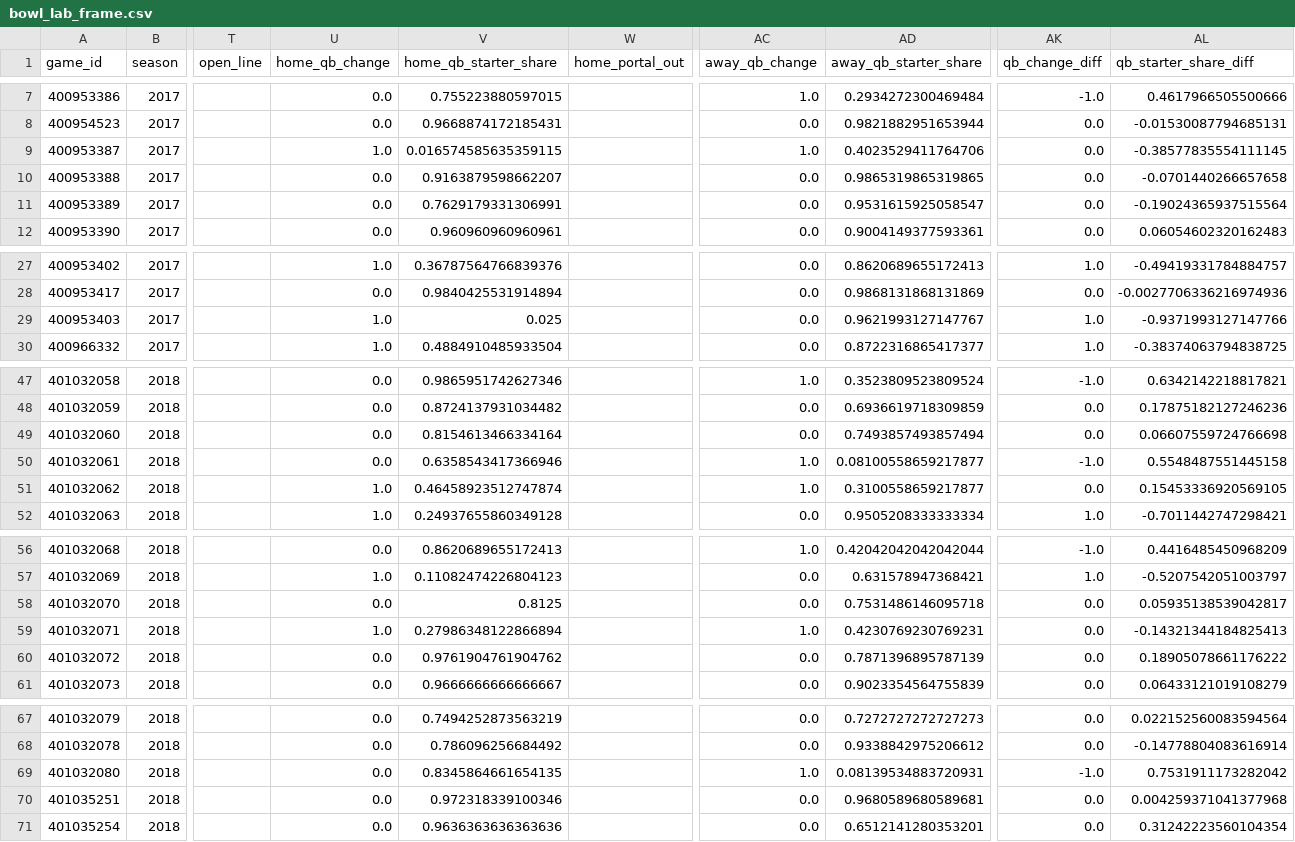
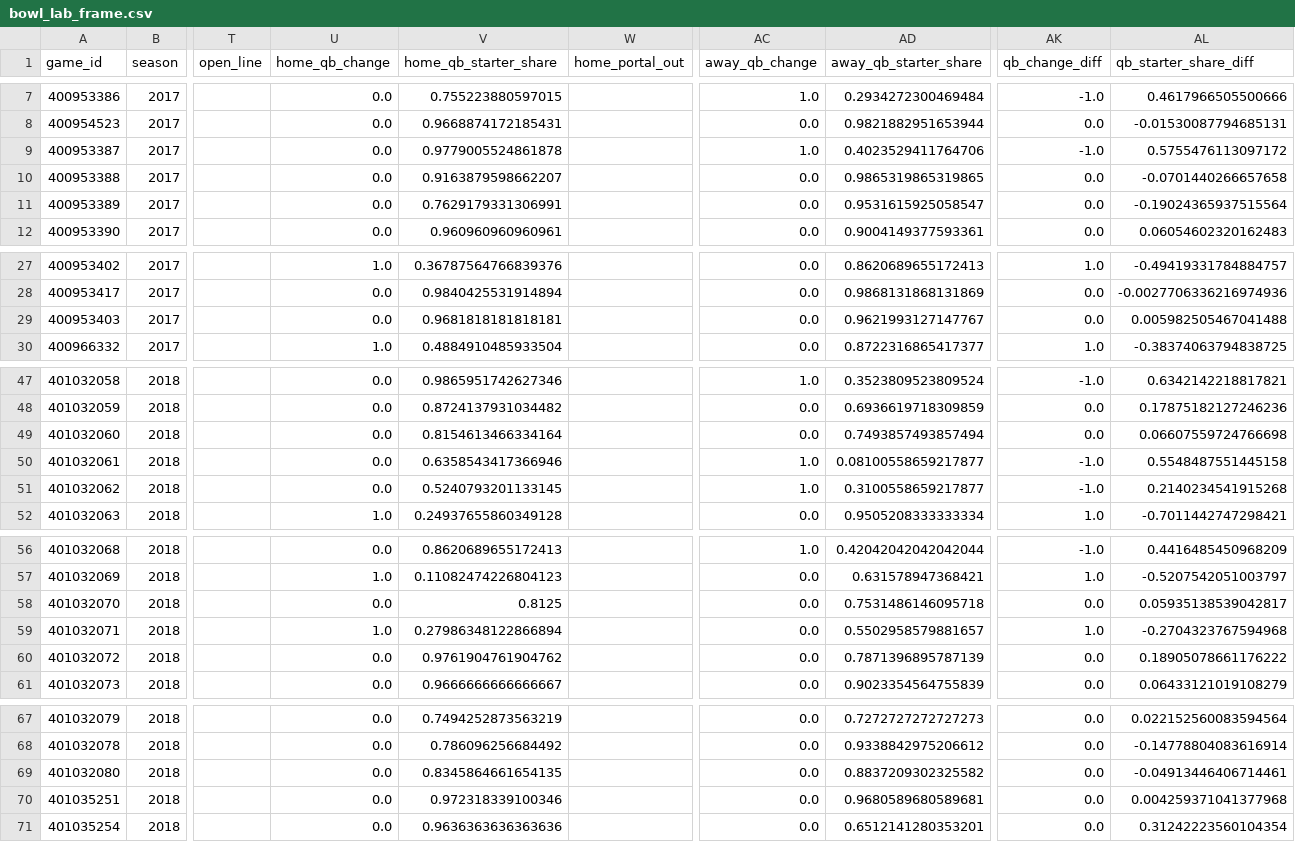
Before and after one commit to abwake55/CFB-26-Model, a CSV file: outputs/research/bowl_lab_frame.csv, drawn as a sheet; only a part is shown, gaps mark what is left out; the diff covers the shown part only; the diff names each change by its address in the sheet, - before the commit and + after, or states it on an @@ line.

```diff
--- a/outputs/research/bowl_lab_frame.csv
+++ b/outputs/research/bowl_lab_frame.csv
-U9 (home_qb_change): 1.0
+U9 (home_qb_change): 0.0
-V9 (home_qb_starter_share): 0.016574585635359115
+V9 (home_qb_starter_share): 0.9779005524861878
-AK9 (qb_change_diff): 0.0
+AK9 (qb_change_diff): -1.0
-AL9 (qb_starter_share_diff): -0.38577835554111145
+AL9 (qb_starter_share_diff): 0.5755476113097172
-U29 (home_qb_change): 1.0
+U29 (home_qb_change): 0.0
-V29 (home_qb_starter_share): 0.025
+V29 (home_qb_starter_share): 0.9681818181818181
-AK29 (qb_change_diff): 1.0
+AK29 (qb_change_diff): 0.0
-AL29 (qb_starter_share_diff): -0.9371993127147766
+AL29 (qb_starter_share_diff): 0.005982505467041488
-U51 (home_qb_change): 1.0
+U51 (home_qb_change): 0.0
-V51 (home_qb_starter_share): 0.46458923512747874
+V51 (home_qb_starter_share): 0.5240793201133145
-AK51 (qb_change_diff): 0.0
+AK51 (qb_change_diff): -1.0
-AL51 (qb_starter_share_diff): 0.15453336920569105
+AL51 (qb_starter_share_diff): 0.2140234541915268
-AC59 (away_qb_change): 1.0
+AC59 (away_qb_change): 0.0
-AD59 (away_qb_starter_share): 0.4230769230769231
+AD59 (away_qb_starter_share): 0.5502958579881657
-AK59 (qb_change_diff): 0.0
+AK59 (qb_change_diff): 1.0
-AL59 (qb_starter_share_diff): -0.14321344184825413
+AL59 (qb_starter_share_diff): -0.2704323767594968
-AC69 (away_qb_change): 1.0
+AC69 (away_qb_change): 0.0
-AD69 (away_qb_starter_share): 0.08139534883720931
+AD69 (away_qb_starter_share): 0.8837209302325582
-AK69 (qb_change_diff): -1.0
+AK69 (qb_change_diff): 0.0
-AL69 (qb_starter_share_diff): 0.7531911173282042
+AL69 (qb_starter_share_diff): -0.04913446406714461
```
Also changed, not shown: 69 edited cells elsewhere in this file, outputs/research/bowl_lab_features.csv, outputs/research/bowl_lab_results.csv, 10 other files.
